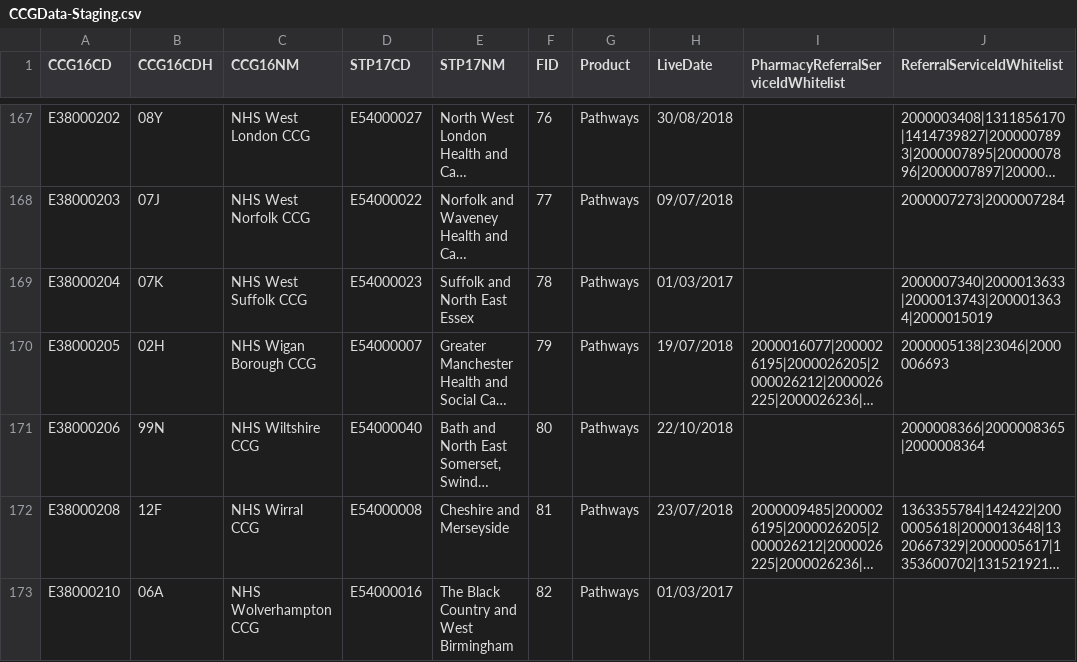
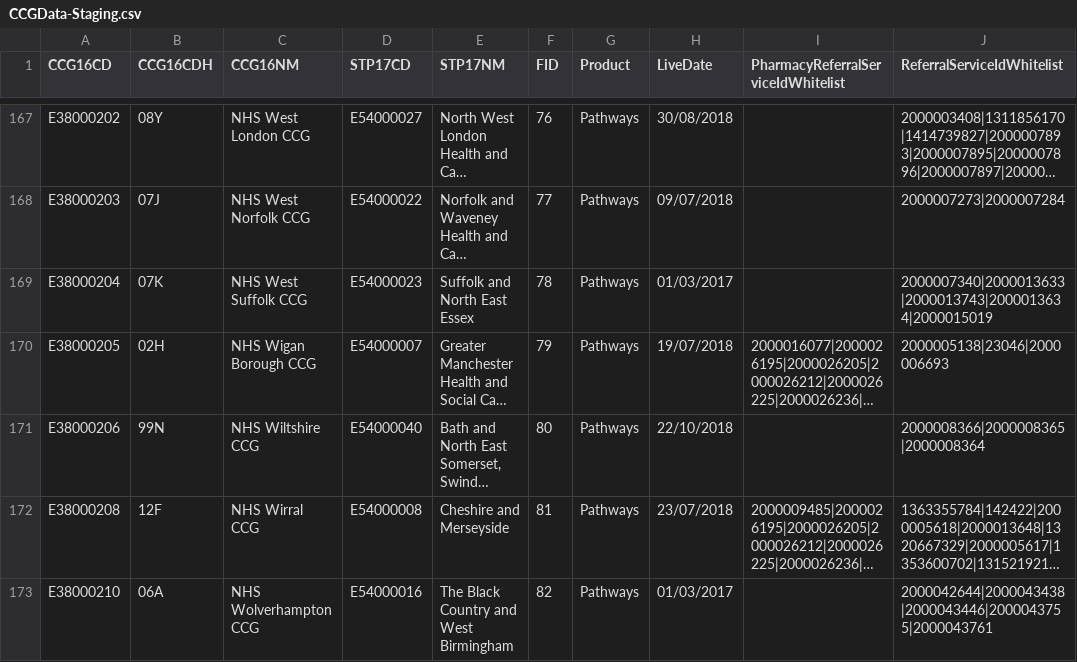
Before and after one commit to 111Online/nhs111-ccg-service, a CSV file: NHS111.DataImport.CCG/CCGData-Staging.csv, drawn as a sheet; only a part is shown, gaps mark what is left out; long unchanged cells end in …; the diff covers the shown part only; the diff names each change by its address in the sheet, - before the commit and + after, or states it on an @@ line.

```diff
--- a/NHS111.DataImport.CCG/CCGData-Staging.csv
+++ b/NHS111.DataImport.CCG/CCGData-Staging.csv
-J173 (ReferralServiceIdWhitelist): (empty)
+J173 (ReferralServiceIdWhitelist): 2000042644|2000043438|2000043446|2000043755|2000043761
```
Also changed, not shown: 13 edited cells elsewhere in this file, NHS111.DataImport.CCG/CCGData-integration.csv.
